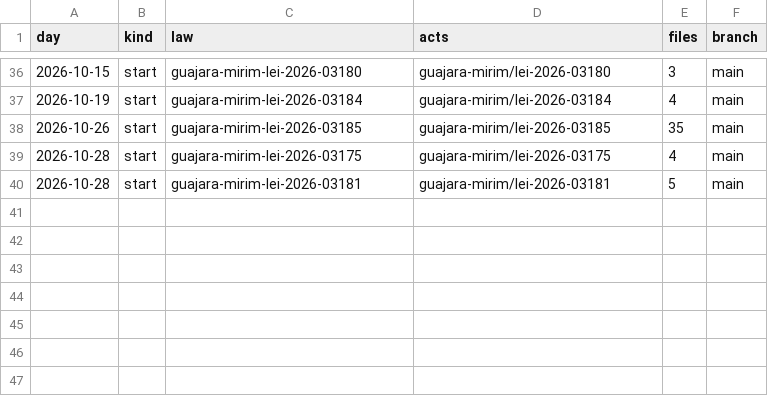
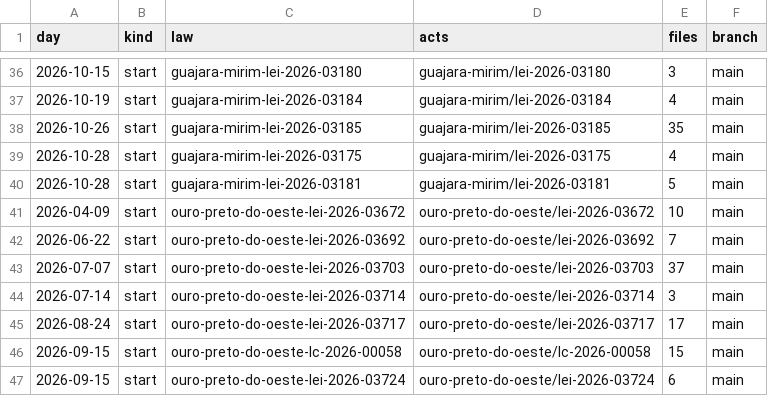
Before and after one commit to lexifina/brazil-rondonia-municipal-law, a CSV file: data/commits.csv, drawn as a sheet; only a part is shown, gaps mark what is left out; the diff names each change by its address in the sheet, - before the commit and + after, or states it on an @@ line.

Commit message:
Documentation, tables, tools and REPRODUCE.md
Appended 7 commits to 43abd3d3ee6b; corpus sha256 6ba15ef24f0945c4318206834eb2950c6d7ba35689b0dfd3f49986bc932ddfbf, data retrieved 2026-11-06.

```diff
--- a/data/commits.csv
+++ b/data/commits.csv
+row 41: 2026-04-09 | start | ouro-preto-do-oeste-lei-2026-03672 | ouro-preto-do-oeste/lei-2026-03672 | 10 | main
+row 42: 2026-06-22 | start | ouro-preto-do-oeste-lei-2026-03692 | ouro-preto-do-oeste/lei-2026-03692 | 7 | main
+row 43: 2026-07-07 | start | ouro-preto-do-oeste-lei-2026-03703 | ouro-preto-do-oeste/lei-2026-03703 | 37 | main
+row 44: 2026-07-14 | start | ouro-preto-do-oeste-lei-2026-03714 | ouro-preto-do-oeste/lei-2026-03714 | 3 | main
+row 45: 2026-08-24 | start | ouro-preto-do-oeste-lei-2026-03717 | ouro-preto-do-oeste/lei-2026-03717 | 17 | main
+row 46: 2026-09-15 | start | ouro-preto-do-oeste-lc-2026-00058 | ouro-preto-do-oeste/lc-2026-00058 | 15 | main
+row 47: 2026-09-15 | start | ouro-preto-do-oeste-lei-2026-03724 | ouro-preto-do-oeste/lei-2026-03724 | 6 | main
```
Also changed, not shown: data/laws.csv, 14 other files.
